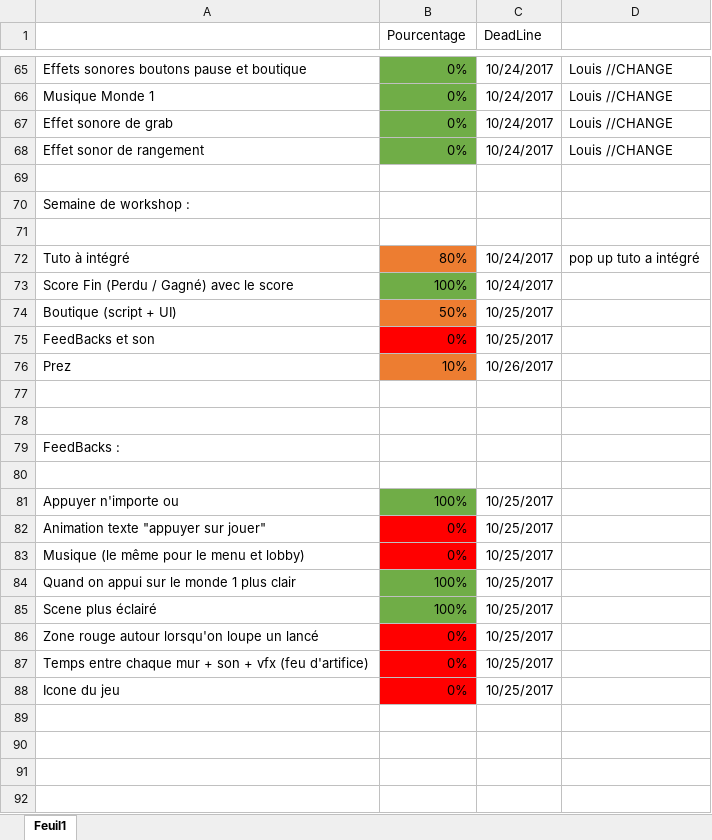
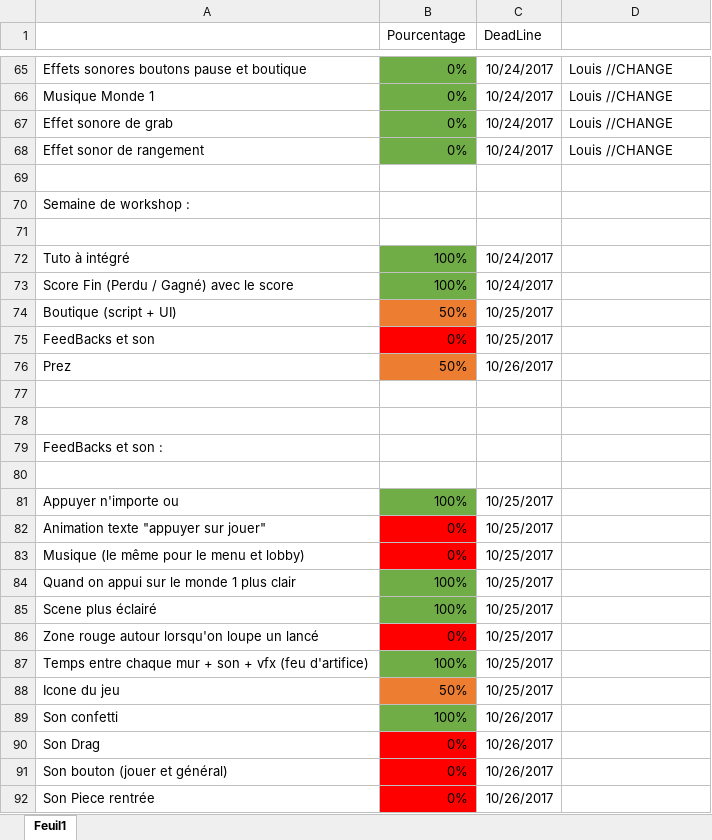
Before and after one commit to psyko33/tetrislike, an Excel workbook: Docs/Planning.xlsx, sheet Feuil1, drawn as a sheet; only a part is shown, gaps mark what is left out; values as stored, in another font and other column widths than the file's, no borders; the diff names each change by its address in the sheet, - before the commit and + after, or states it on an @@ line.

Commit message:
Modif scene commencement et kevin confetti

```diff
--- a/Docs/Planning.xlsx (sheet Feuil1)
+++ b/Docs/Planning.xlsx (sheet Feuil1)
-B72 (Pourcentage): 80%
+B72 (Pourcentage): 100%
-B72 fill: #ED7D31
+B72 fill: #70AD47
-D72: pop up tuto a intégré
+D72: (empty)
-B76 (Pourcentage): 10%
+B76 (Pourcentage): 50%
-A79: FeedBacks :
+A79: FeedBacks et son :
-B87 (Pourcentage): 0%
+B87 (Pourcentage): 100%
-B87 fill: #FF0000
+B87 fill: #70AD47
-B88 (Pourcentage): 0%
+B88 (Pourcentage): 50%
-B88 fill: #FF0000
+B88 fill: #ED7D31
+row 89: Son confetti | 100% | 10/26/2017
+row 90: Son Drag | 0% | 10/26/2017
+row 91: Son bouton (jouer et général) | 0% | 10/26/2017
+row 92: Son Piece rentrée | 0% | 10/26/2017
```
Also changed, not shown: 12 other files.
